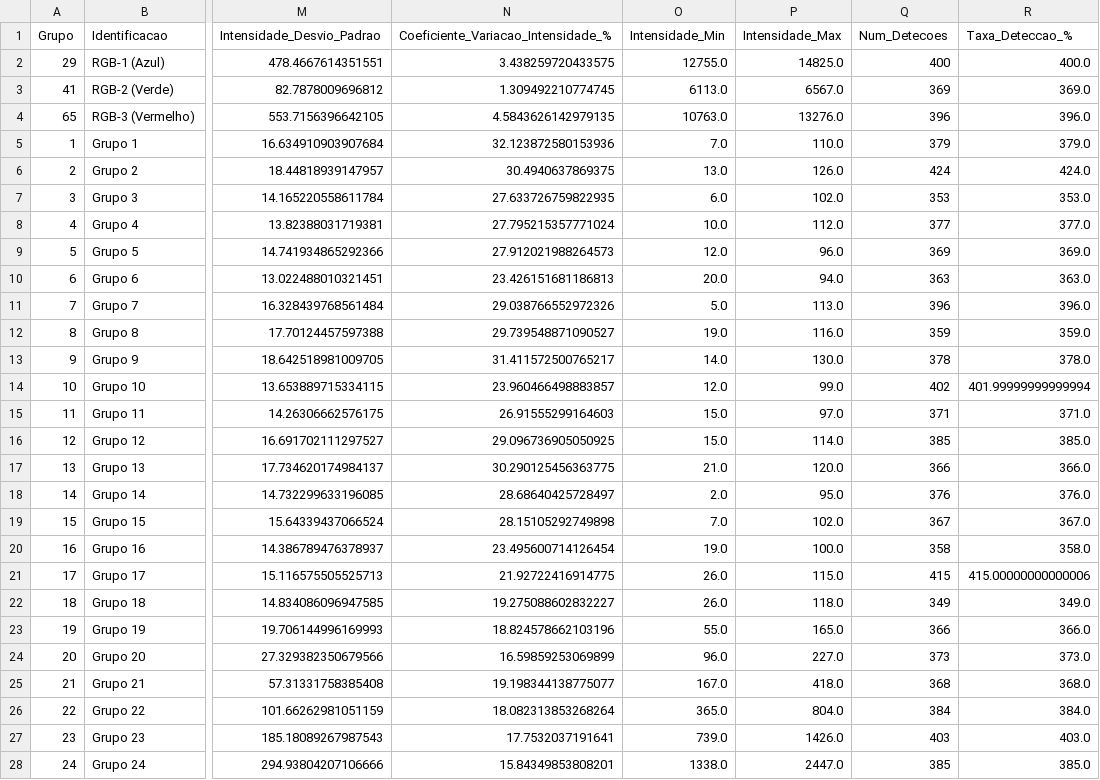
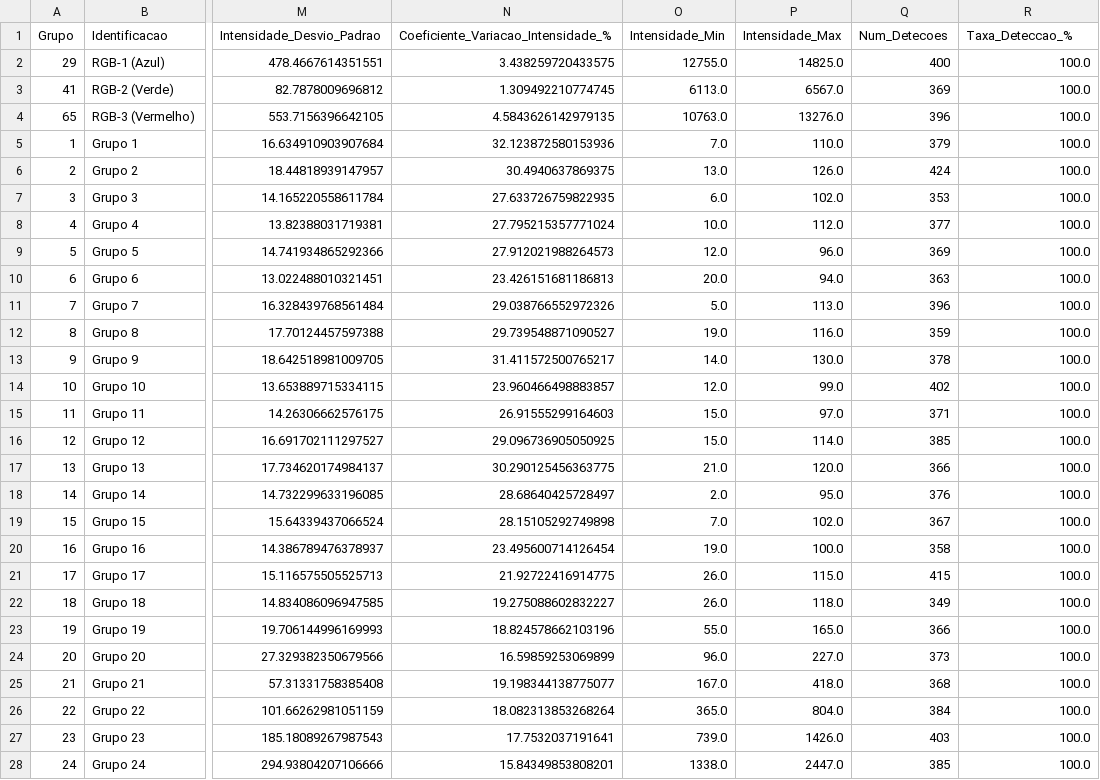
Before and after one commit to Jakson-Almeida/TCC-Visible_OSA, a CSV file: Experimentos/ThorLabs/Temporal_Selecionado/estatisticas_picos_thorlabs.csv, drawn as a sheet; only a part is shown, gaps mark what is left out; the diff covers the shown part only; the diff names each change by its address in the sheet, - before the commit and + after, or states it on an @@ line.

Commit message:
Picos

```diff
--- a/Experimentos/ThorLabs/Temporal_Selecionado/estatisticas_picos_thorlabs.csv
+++ b/Experimentos/ThorLabs/Temporal_Selecionado/estatisticas_picos_thorlabs.csv
-R2 (Taxa_Deteccao_%): 400.0
+R2 (Taxa_Deteccao_%): 100.0
-R3 (Taxa_Deteccao_%): 369.0
+R3 (Taxa_Deteccao_%): 100.0
-R4 (Taxa_Deteccao_%): 396.0
+R4 (Taxa_Deteccao_%): 100.0
-R5 (Taxa_Deteccao_%): 379.0
+R5 (Taxa_Deteccao_%): 100.0
-R6 (Taxa_Deteccao_%): 424.0
+R6 (Taxa_Deteccao_%): 100.0
-R7 (Taxa_Deteccao_%): 353.0
+R7 (Taxa_Deteccao_%): 100.0
-R8 (Taxa_Deteccao_%): 377.0
+R8 (Taxa_Deteccao_%): 100.0
-R9 (Taxa_Deteccao_%): 369.0
+R9 (Taxa_Deteccao_%): 100.0
-R10 (Taxa_Deteccao_%): 363.0
+R10 (Taxa_Deteccao_%): 100.0
-R11 (Taxa_Deteccao_%): 396.0
+R11 (Taxa_Deteccao_%): 100.0
-R12 (Taxa_Deteccao_%): 359.0
+R12 (Taxa_Deteccao_%): 100.0
-R13 (Taxa_Deteccao_%): 378.0
+R13 (Taxa_Deteccao_%): 100.0
-R14 (Taxa_Deteccao_%): 401.99999999999994
+R14 (Taxa_Deteccao_%): 100.0
-R15 (Taxa_Deteccao_%): 371.0
+R15 (Taxa_Deteccao_%): 100.0
-R16 (Taxa_Deteccao_%): 385.0
+R16 (Taxa_Deteccao_%): 100.0
-R17 (Taxa_Deteccao_%): 366.0
+R17 (Taxa_Deteccao_%): 100.0
-R18 (Taxa_Deteccao_%): 376.0
+R18 (Taxa_Deteccao_%): 100.0
-R19 (Taxa_Deteccao_%): 367.0
+R19 (Taxa_Deteccao_%): 100.0
-R20 (Taxa_Deteccao_%): 358.0
+R20 (Taxa_Deteccao_%): 100.0
-R21 (Taxa_Deteccao_%): 415.00000000000006
+R21 (Taxa_Deteccao_%): 100.0
-R22 (Taxa_Deteccao_%): 349.0
+R22 (Taxa_Deteccao_%): 100.0
-R23 (Taxa_Deteccao_%): 366.0
+R23 (Taxa_Deteccao_%): 100.0
-R24 (Taxa_Deteccao_%): 373.0
+R24 (Taxa_Deteccao_%): 100.0
-R25 (Taxa_Deteccao_%): 368.0
+R25 (Taxa_Deteccao_%): 100.0
-R26 (Taxa_Deteccao_%): 384.0
+R26 (Taxa_Deteccao_%): 100.0
-R27 (Taxa_Deteccao_%): 403.0
+R27 (Taxa_Deteccao_%): 100.0
-R28 (Taxa_Deteccao_%): 385.0
+R28 (Taxa_Deteccao_%): 100.0
```
Also changed, not shown: 56 edited cells elsewhere in this file, 2 other files.
